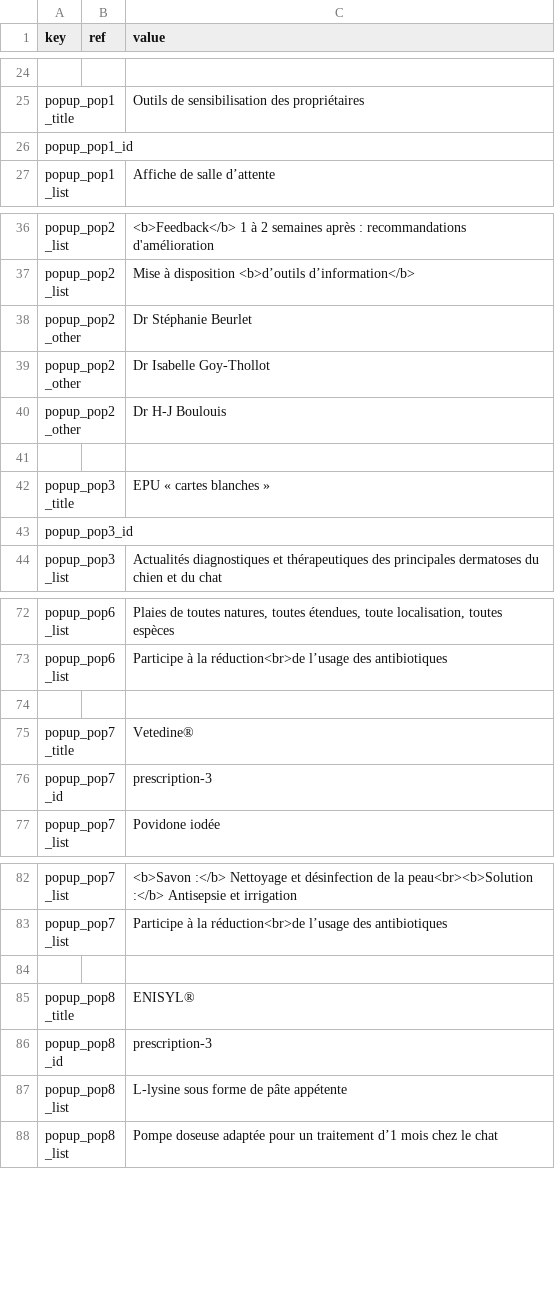
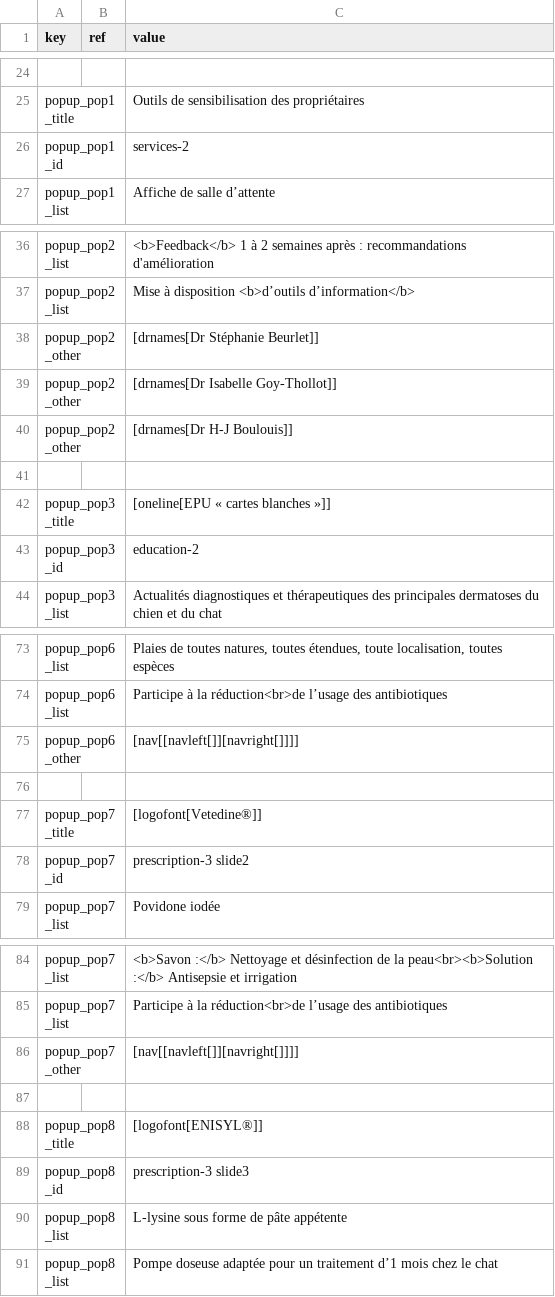
Before and after one commit to Lanfoster/vet_mastergroup, a CSV file: range_services/local.csv, drawn as a sheet; only a part is shown, gaps mark what is left out; addresses are those after the commit; the diff covers the shown part only; the diff names each change by its address in the sheet, - before the commit and + after, or states it on an @@ line.

```diff
--- a/range_services/local.csv
+++ b/range_services/local.csv
-C26 (value): (empty)
+C26 (value): services-2
-C38 (value): Dr Stéphanie Beurlet
+C38 (value): [drnames[Dr Stéphanie Beurlet]]
-C39 (value): Dr Isabelle Goy-Thollot
+C39 (value): [drnames[Dr Isabelle Goy-Thollot]]
-C40 (value): Dr H-J Boulouis
+C40 (value): [drnames[Dr H-J Boulouis]]
-C42 (value): EPU « cartes blanches »
+C42 (value): [oneline[EPU « cartes blanches »]]
-C43 (value): (empty)
+C43 (value): education-2
+row 75: popup_pop6_other |  | [nav[[navleft[]][navright[]]]]
-C77 (value): Vetedine®
+C77 (value): [logofont[Vetedine®]]
-C78 (value): prescription-3
+C78 (value): prescription-3 slide2
+row 86: popup_pop7_other |  | [nav[[navleft[]][navright[]]]]
-C88 (value): ENISYL®
+C88 (value): [logofont[ENISYL®]]
-C89 (value): prescription-3
+C89 (value): prescription-3 slide3
```
Also changed, not shown: 6 added rows and 14 edited cells elsewhere in this file, 10 other files.
